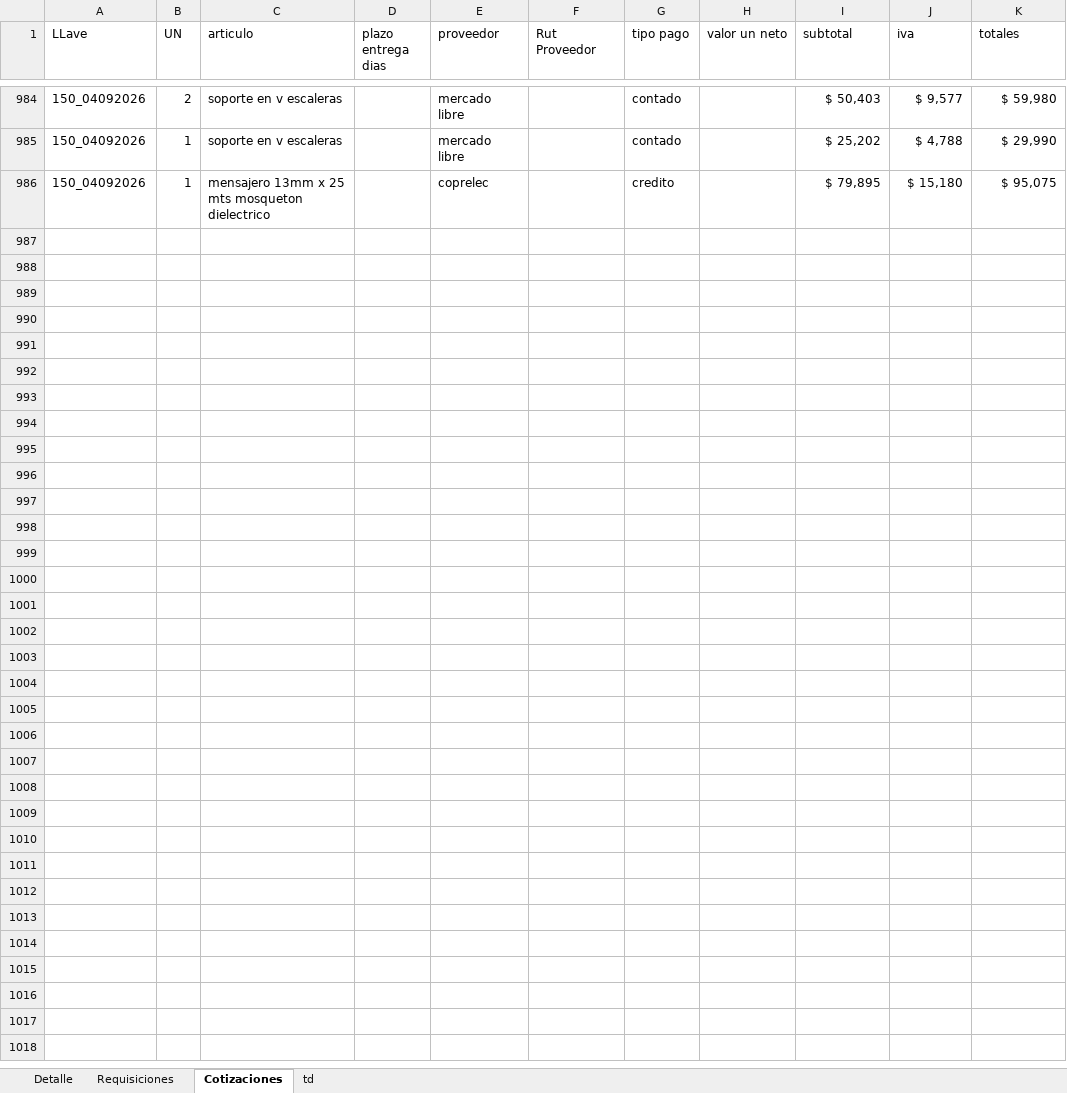
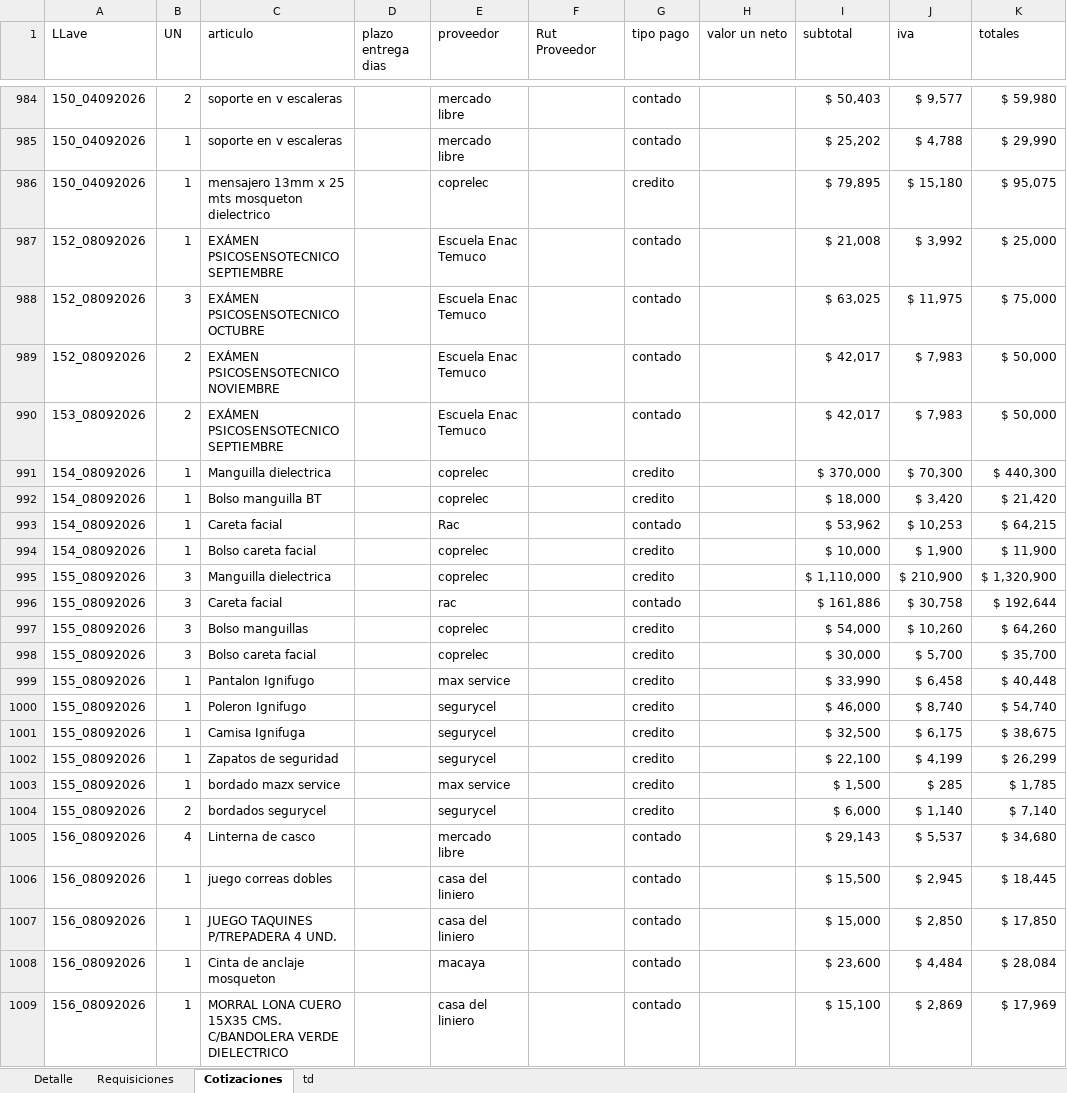
Before and after one commit to RodrigoCay/RequiAA, an Excel workbook: Detalle solicitudes OC.xlsx, sheet Cotizaciones, drawn as a sheet; only a part is shown, gaps mark what is left out; values as stored, in another font and other column widths than the file's, no borders; table styles not drawn; rows hold the shown columns only; the diff names each change by its address in the sheet, - before the commit and + after, or states it on an @@ line.

```diff
--- a/Detalle solicitudes OC.xlsx (sheet Cotizaciones)
+++ b/Detalle solicitudes OC.xlsx (sheet Cotizaciones)
+row 987: 152_08092026 | 1 | EXÁMEN PSICOSENSOTECNICO SEPTIEMBRE |  | Escuela Enac Temuco |  | contado |  | $ 21,008 | $ 3,992 | $ 25,000
+row 988: 152_08092026 | 3 | EXÁMEN PSICOSENSOTECNICO OCTUBRE |  | Escuela Enac Temuco |  | contado |  | $ 63,025 | $ 11,975 | $ 75,000
+row 989: 152_08092026 | 2 | EXÁMEN PSICOSENSOTECNICO NOVIEMBRE |  | Escuela Enac Temuco |  | contado |  | $ 42,017 | $ 7,983 | $ 50,000
+row 990: 153_08092026 | 2 | EXÁMEN PSICOSENSOTECNICO SEPTIEMBRE |  | Escuela Enac Temuco |  | contado |  | $ 42,017 | $ 7,983 | $ 50,000
+row 991: 154_08092026 | 1 | Manguilla dielectrica |  | coprelec |  | credito |  | $ 370,000 | $ 70,300 | $ 440,300
+row 992: 154_08092026 | 1 | Bolso manguilla BT |  | coprelec |  | credito |  | $ 18,000 | $ 3,420 | $ 21,420
+row 993: 154_08092026 | 1 | Careta facial |  | Rac |  | contado |  | $ 53,962 | $ 10,253 | $ 64,215
+row 994: 154_08092026 | 1 | Bolso careta facial |  | coprelec |  | credito |  | $ 10,000 | $ 1,900 | $ 11,900
+row 995: 155_08092026 | 3 | Manguilla dielectrica |  | coprelec |  | credito |  | $ 1,110,000 | $ 210,900 | $ 1,320,900
+row 996: 155_08092026 | 3 | Careta facial |  | rac |  | contado |  | $ 161,886 | $ 30,758 | $ 192,644
+row 997: 155_08092026 | 3 | Bolso manguillas |  | coprelec |  | credito |  | $ 54,000 | $ 10,260 | $ 64,260
+row 998: 155_08092026 | 3 | Bolso careta facial |  | coprelec |  | credito |  | $ 30,000 | $ 5,700 | $ 35,700
+row 999: 155_08092026 | 1 | Pantalon Ignifugo |  | max service |  | credito |  | $ 33,990 | $ 6,458 | $ 40,448
+row 1000: 155_08092026 | 1 | Poleron Ignifugo |  | segurycel |  | credito |  | $ 46,000 | $ 8,740 | $ 54,740
+row 1001: 155_08092026 | 1 | Camisa Ignifuga |  | segurycel |  | credito |  | $ 32,500 | $ 6,175 | $ 38,675
+row 1002: 155_08092026 | 1 | Zapatos de seguridad |  | segurycel |  | credito |  | $ 22,100 | $ 4,199 | $ 26,299
+row 1003: 155_08092026 | 1 | bordado mazx service |  | max service |  | credito |  | $ 1,500 | $ 285 | $ 1,785
+row 1004: 155_08092026 | 2 | bordados segurycel |  | segurycel |  | credito |  | $ 6,000 | $ 1,140 | $ 7,140
+row 1005: 156_08092026 | 4 | Linterna de casco |  | mercado libre |  | contado |  | $ 29,143 | $ 5,537 | $ 34,680
+row 1006: 156_08092026 | 1 | juego correas dobles |  | casa del liniero |  | contado |  | $ 15,500 | $ 2,945 | $ 18,445
+row 1007: 156_08092026 | 1 | JUEGO TAQUINES P/TREPADERA 4 UND. |  | casa del liniero |  | contado |  | $ 15,000 | $ 2,850 | $ 17,850
+row 1008: 156_08092026 | 1 | Cinta de anclaje mosqueton |  | macaya |  | contado |  | $ 23,600 | $ 4,484 | $ 28,084
+row 1009: 156_08092026 | 1 | MORRAL LONA CUERO 15X35 CMS. C/BANDOLERA VERDE DIELECTRICO |  | casa del liniero |  | contado |  | $ 15,100 | $ 2,869 | $ 17,969
```
Also changed, not shown: sheet Requisiciones, sheet td, Prueba.xlsx.
